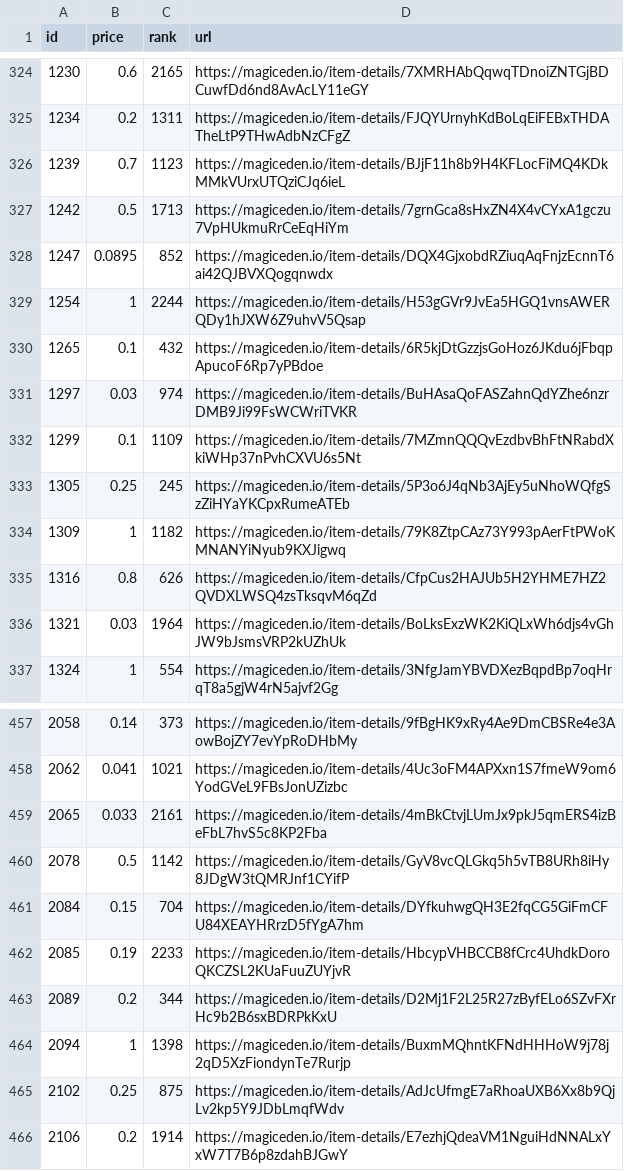
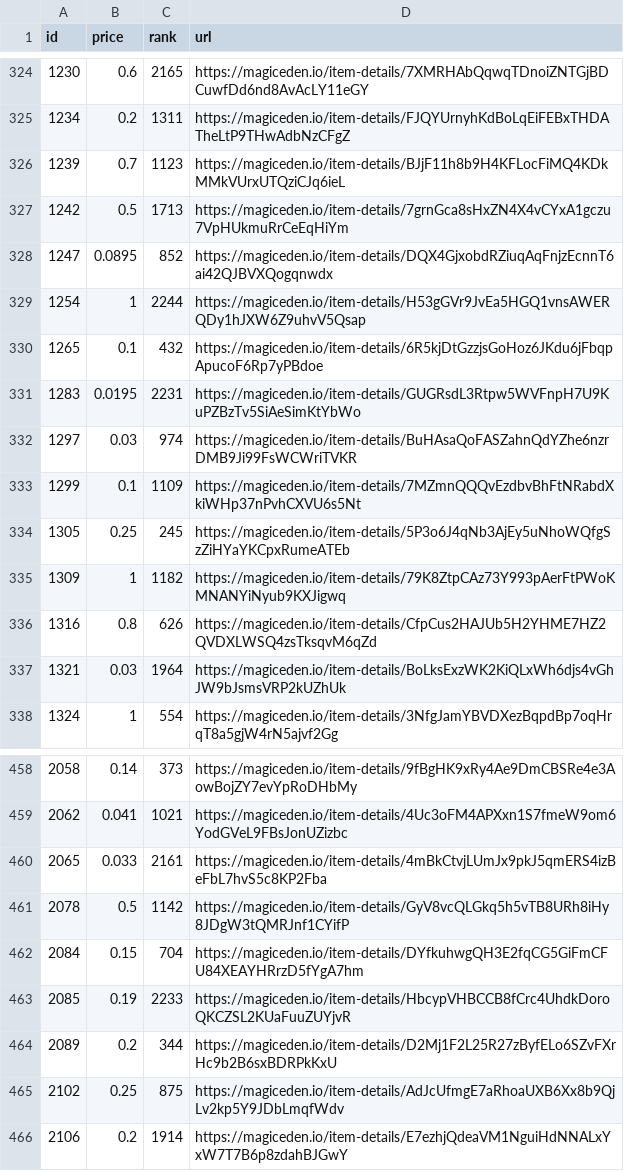
Before and after one commit to braposo/magiceden-wolves-monitor, a CSV file: wolves-data-processed.csv, drawn as a sheet; only a part is shown, gaps mark what is left out.

Commit message:
Flat: latest data (2021-11-04T16:59:15.042Z) {   "date": "2021-11-04T16:59:15.042Z",   "files": [     {       "name": "wolves-data-processed.csv",       "deltaBytes": 5,       "source": "https://api-mainnet.magiceden.io/rpc/getListedNFTsByQuery?q=%7B%22%24match%22%3A%7B%22collectionSymbol%22%3A%22wolves_of_sol_street%22%7D%2C%22%24sort%22%3A%7B%22takerAmount%22%3A1%2C%22createdAt%22%3A-1%7D%7D"     },     {       "name": "wolves-data.json",       "deltaBytes": 1037,       "source": "https://api-mainnet.magiceden.io/rpc/getListedNFTsByQuery?q=%7B%22%24match%22%3A%7B%22collectionSymbol%22%3A%22wolves_of_sol_street%22%7D%2C%22%24sort%22%3A%7B%22takerAmount%22%3A1%2C%22createdAt%22%3A-1%7D%7D"     }   ] }

```diff
--- a/wolves-data-processed.csv
+++ b/wolves-data-processed.csv
@@ -330,2 +330,3 @@ id,price,rank,url
 1265,0.1,432,https://magiceden.io/item-details/6R5kjDtGzzjsGoHoz6JKdu6jFbqpApucoF6Rp7yPBdoe
+1283,0.0195,2231,https://magiceden.io/item-details/GUGRsdL3Rtpw5WVFnpH7U9KuPZBzTv5SiAeSimKtYbWo
 1297,0.03,974,https://magiceden.io/item-details/BuHAsaQoFASZahnQdYZhe6nzrDMB9Ji99FsWCWriTVKR
@@ -463,3 +464,2 @@ id,price,rank,url
 2089,0.2,344,https://magiceden.io/item-details/D2Mj1F2L25R27zByfELo6SZvFXrHc9b2B6sxBDRPkKxU
-2094,1,1398,https://magiceden.io/item-details/BuxmMQhntKFNdHHHoW9j78j2qD5XzFiondynTe7Rurjp
 2102,0.25,875,https://magiceden.io/item-details/AdJcUfmgE7aRhoaUXB6Xx8b9QjLv2kp5Y9JDbLmqfWdv
```
Also changed, not shown: 1 other file.
